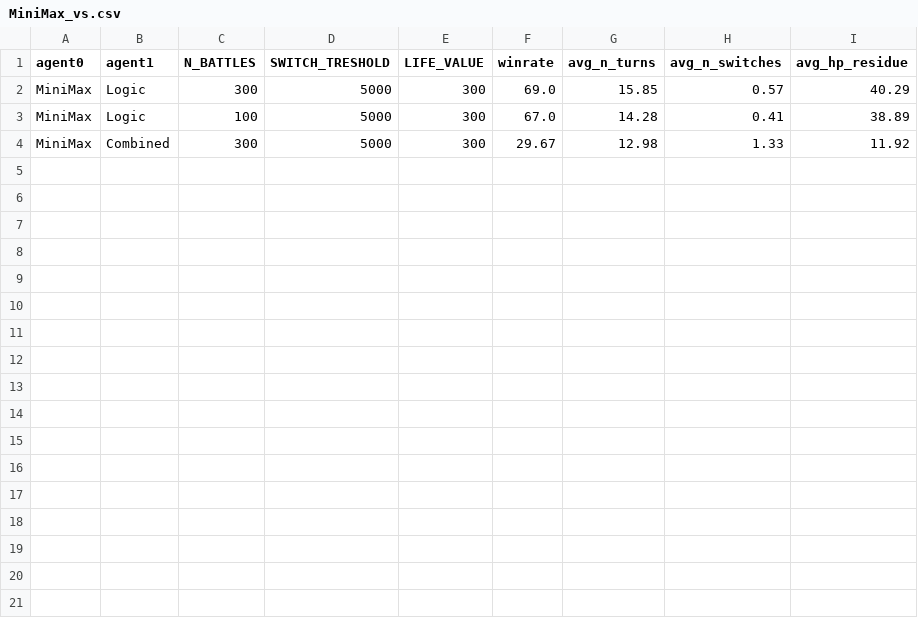
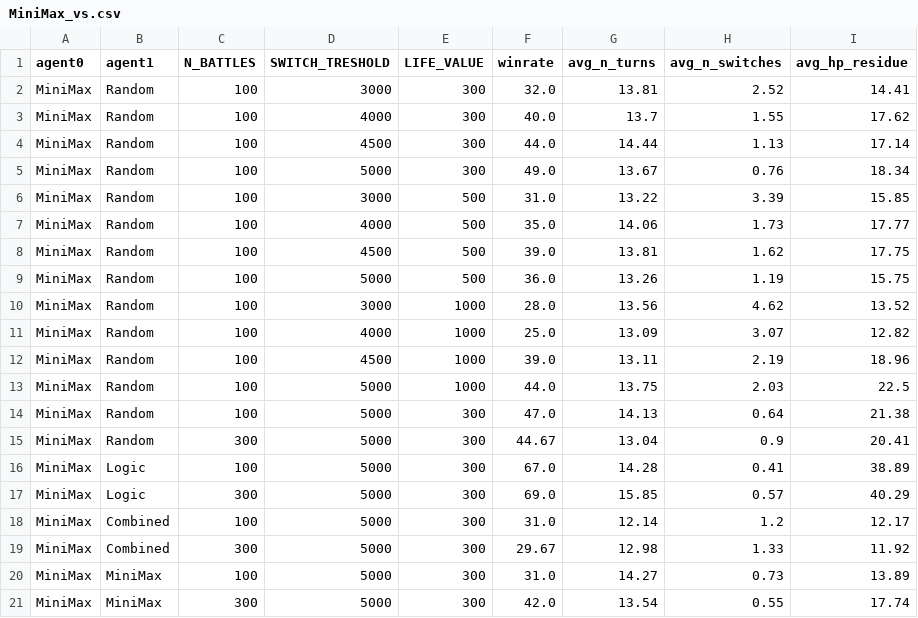
Before and after one commit to Giusgarus/Pokemon-battle-VGC, a CSV file: Agents/Statistics/MiniMax_vs.csv, drawn as a sheet.

Commit message:
Last statistic MiniMax added

```diff
--- a/Agents/Statistics/MiniMax_vs.csv
+++ b/Agents/Statistics/MiniMax_vs.csv
@@ -1,4 +1,21 @@
 agent0;agent1;N_BATTLES;SWITCH_TRESHOLD;LIFE_VALUE;winrate;avg_n_turns;avg_n_switches;avg_hp_residue
+MiniMax;Random;100;3000;300;32.0;13.81;2.52;14.41
+MiniMax;Random;100;4000;300;40.0;13.7;1.55;17.62
+MiniMax;Random;100;4500;300;44.0;14.44;1.13;17.14
+MiniMax;Random;100;5000;300;49.0;13.67;0.76;18.34
+MiniMax;Random;100;3000;500;31.0;13.22;3.39;15.85
+MiniMax;Random;100;4000;500;35.0;14.06;1.73;17.77
+MiniMax;Random;100;4500;500;39.0;13.81;1.62;17.75
+MiniMax;Random;100;5000;500;36.0;13.26;1.19;15.75
+MiniMax;Random;100;3000;1000;28.0;13.56;4.62;13.52
+MiniMax;Random;100;4000;1000;25.0;13.09;3.07;12.82
+MiniMax;Random;100;4500;1000;39.0;13.11;2.19;18.96
+MiniMax;Random;100;5000;1000;44.0;13.75;2.03;22.5
+MiniMax;Random;100;5000;300;47.0;14.13;0.64;21.38
+MiniMax;Random;300;5000;300;44.67;13.04;0.9;20.41
+MiniMax;Logic;100;5000;300;67.0;14.28;0.41;38.89
 MiniMax;Logic;300;5000;300;69.0;15.85;0.57;40.29
-MiniMax;Logic;100;5000;300;67.0;14.28;0.41;38.89
+MiniMax;Combined;100;5000;300;31.0;12.14;1.2;12.17
 MiniMax;Combined;300;5000;300;29.67;12.98;1.33;11.92
+MiniMax;MiniMax;100;5000;300;31.0;14.27;0.73;13.89
+MiniMax;MiniMax;300;5000;300;42.0;13.54;0.55;17.74
```
Also changed, not shown: 1 other file.
